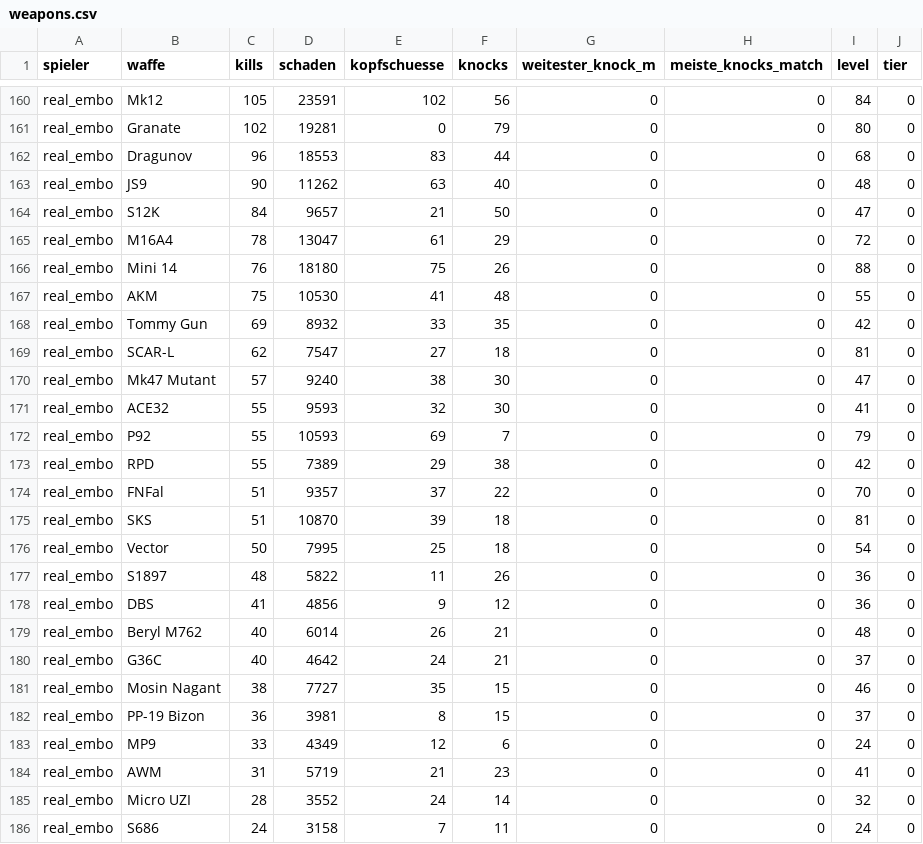
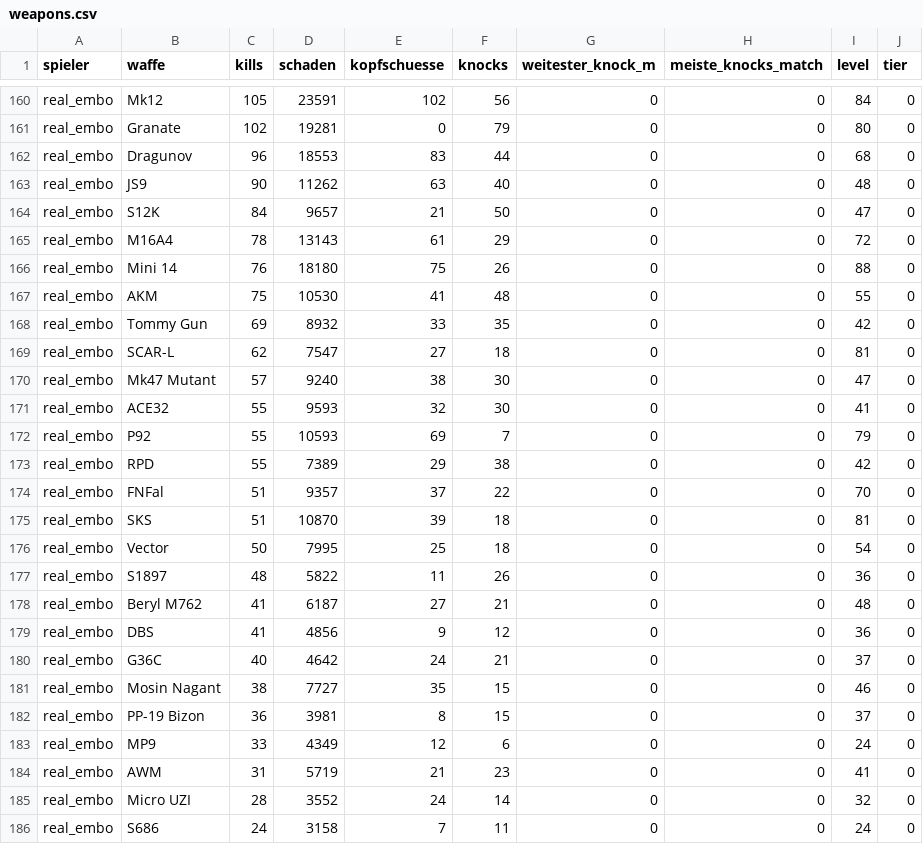
Before and after one commit to realembo88/S-404, a CSV file: weapons.csv, drawn as a sheet; only a part is shown, gaps mark what is left out.

```diff
--- a/weapons.csv
+++ b/weapons.csv
@@ -164,3 +164,3 @@ real_embo;JS9;90;11262;63;40;0;0;48;0
 real_embo;S12K;84;9657;21;50;0;0;47;0
-real_embo;M16A4;78;13047;61;29;0;0;72;0
+real_embo;M16A4;78;13143;61;29;0;0;72;0
 real_embo;Mini 14;76;18180;75;26;0;0;88;0
@@ -177,4 +177,4 @@ real_embo;Vector;50;7995;25;18;0;0;54;0
 real_embo;S1897;48;5822;11;26;0;0;36;0
+real_embo;Beryl M762;41;6187;27;21;0;0;48;0
 real_embo;DBS;41;4856;9;12;0;0;36;0
-real_embo;Beryl M762;40;6014;26;21;0;0;48;0
 real_embo;G36C;40;4642;24;21;0;0;37;0
```
Also changed, not shown: pubg_matches.csv, 1 other file.
